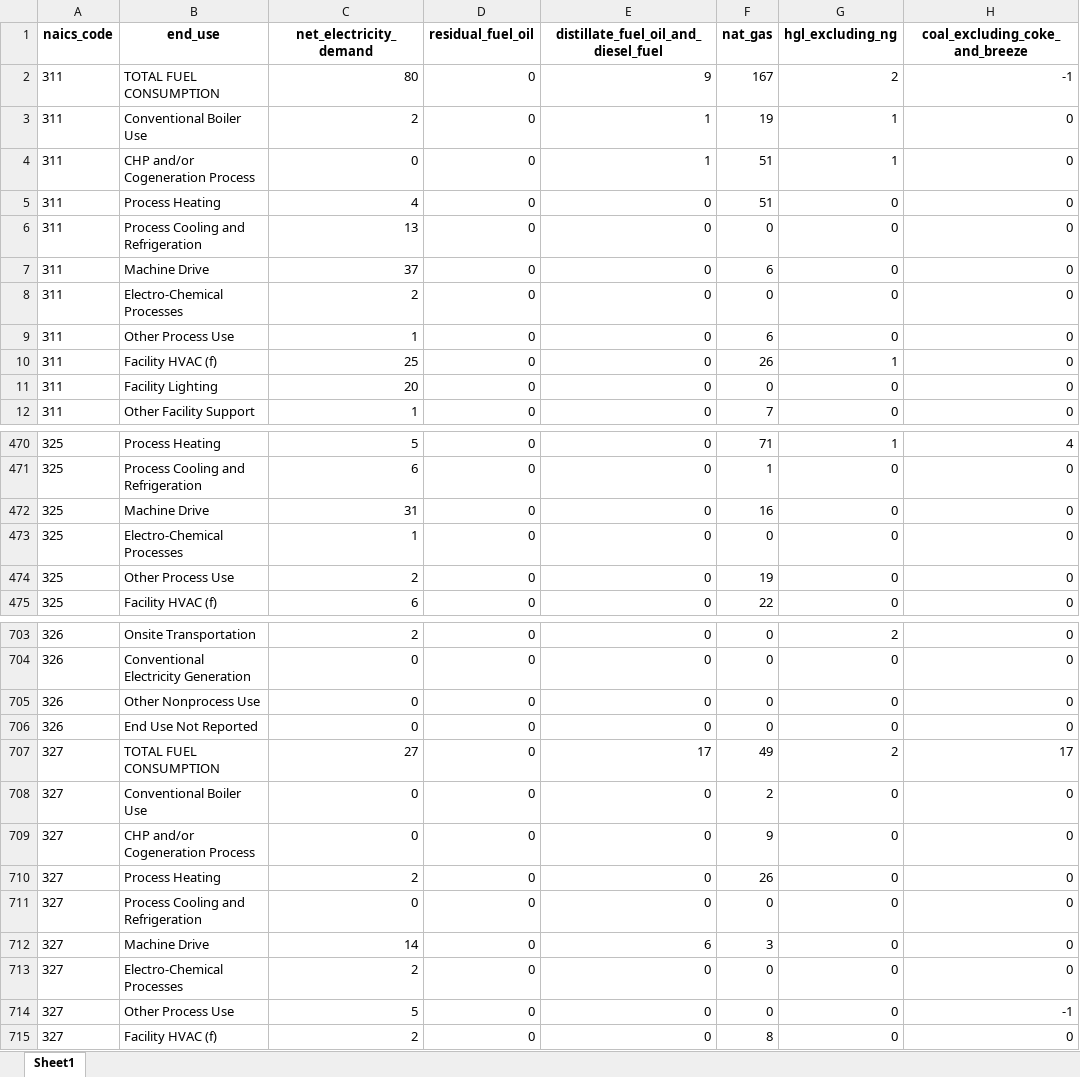
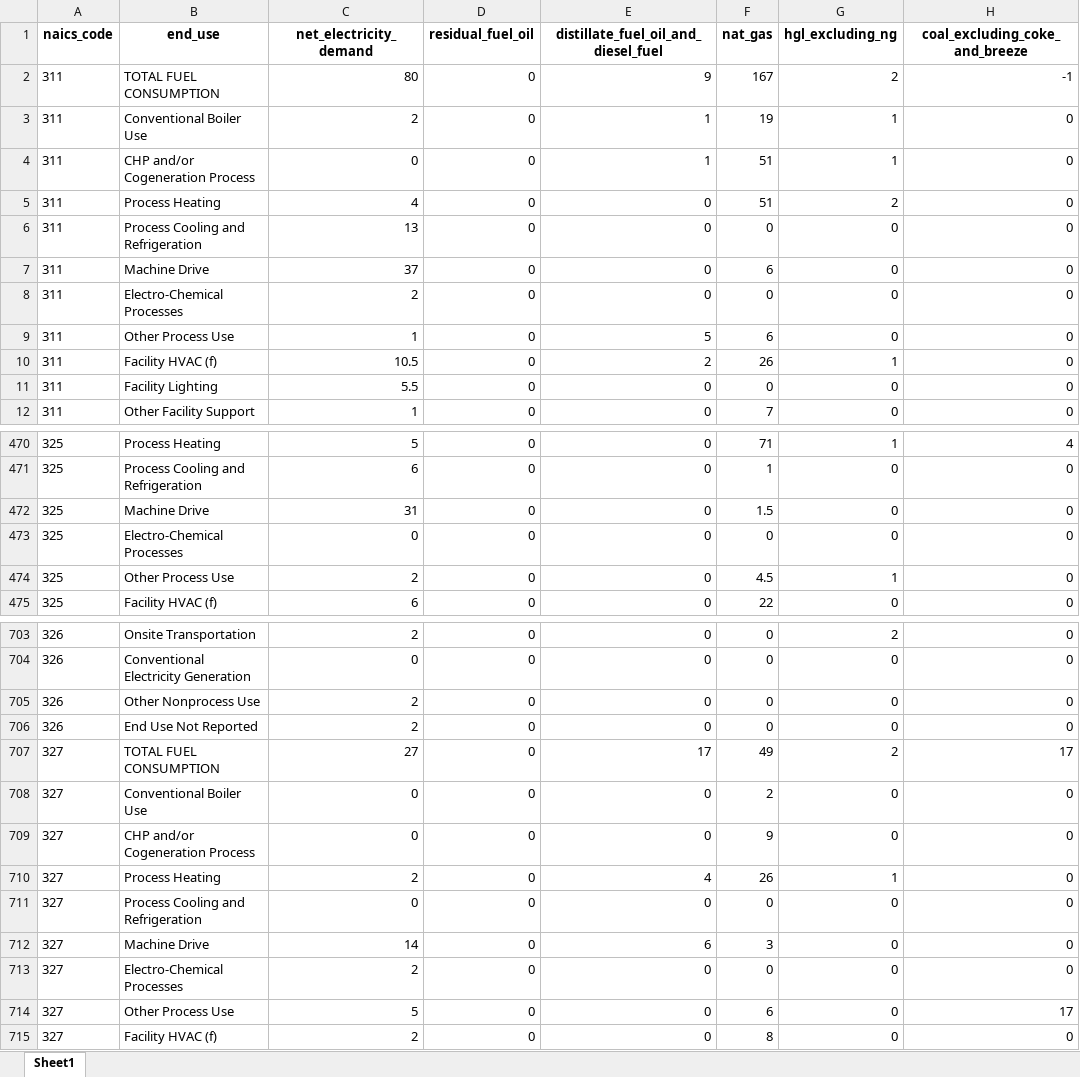
Before and after one commit to jaxstuhr/NREL_SEP_Update, an Excel workbook: outputs/mecs5_4_wrangled.xlsx, sheet Sheet1, drawn as a sheet; only a part is shown, gaps mark what is left out; values as stored, in another font and other column widths than the file's, no borders; the diff covers the shown part only; the diff names each change by its address in the sheet, - before the commit and + after, or states it on an @@ line.

```diff
--- a/outputs/mecs5_4_wrangled.xlsx (sheet Sheet1)
+++ b/outputs/mecs5_4_wrangled.xlsx (sheet Sheet1)
-G5 (hgl_excluding_ng): 0
+G5 (hgl_excluding_ng): 2
-E9: 0
+E9: 5
-C10 (net_electricity_demand): 25
+C10 (net_electricity_demand): 10.5
-E10: 0
+E10: 2
-C11 (net_electricity_demand): 20
+C11 (net_electricity_demand): 5.5
-F472 (nat_gas): 16
+F472 (nat_gas): 1.5
-C473 (net_electricity_demand): 1
+C473 (net_electricity_demand): 0
-F474 (nat_gas): 19
+F474 (nat_gas): 4.5
-G474 (hgl_excluding_ng): 0
+G474 (hgl_excluding_ng): 1
-C705:C706 (net_electricity_demand): 0
+C705:C706 (net_electricity_demand): 2
-E710: 0
+E710: 4
-G710 (hgl_excluding_ng): 0
+G710 (hgl_excluding_ng): 1
-F714 (nat_gas): 0
+F714 (nat_gas): 6
-H714 (coal_excluding_coke_and_breeze): -1
+H714 (coal_excluding_coke_and_breeze): 17
```
Also changed, not shown: 50 edited cells elsewhere in this sheet, data/Table3_5.xlsx, data/Table3_6.xlsx, 18 other files.
